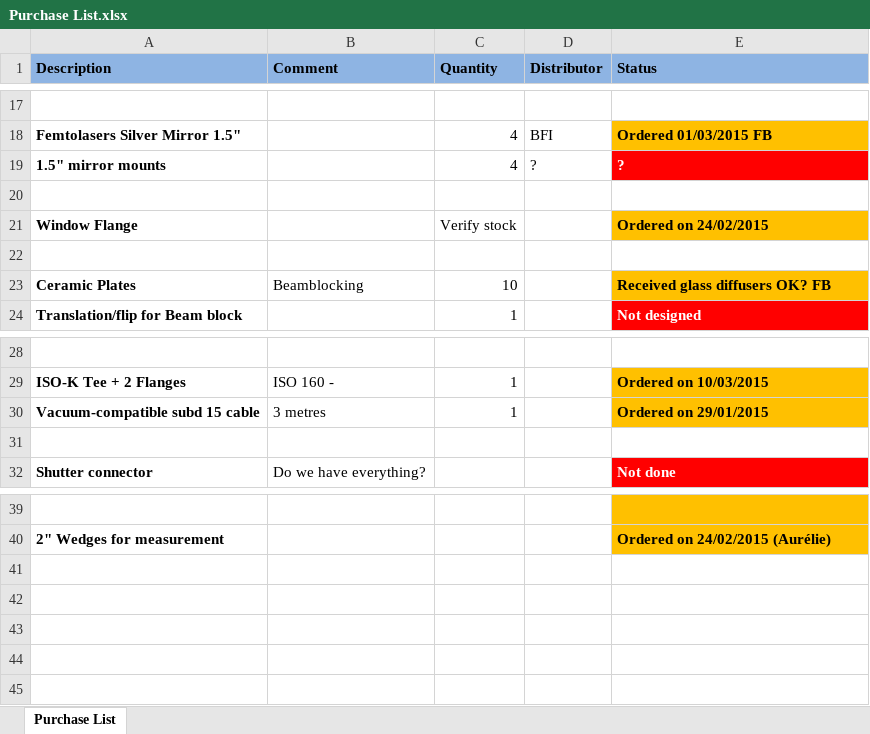
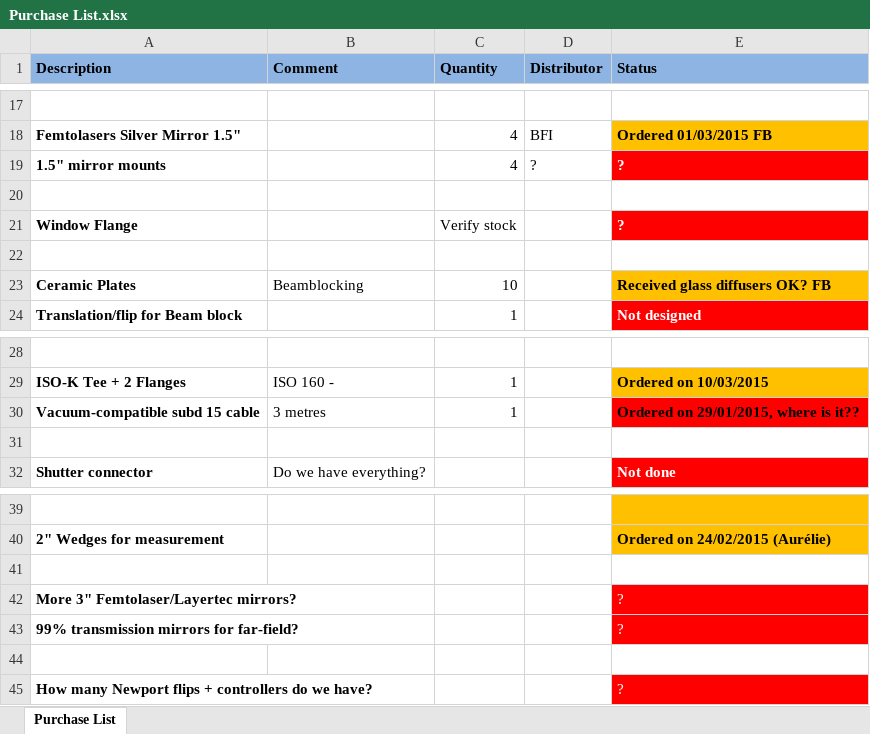
Before and after one commit to aline-vernier/octo-laser, an Excel workbook: Purchase List.xlsx, sheet Purchase List, drawn as a sheet; only a part is shown, gaps mark what is left out; values as stored, in another font and other column widths than the file's, no borders; the diff names each change by its address in the sheet, - before the commit and + after, or states it on an @@ line.

Commit message:
Updated Purchase List.xlsx

```diff
--- a/Purchase List.xlsx (sheet Purchase List)
+++ b/Purchase List.xlsx (sheet Purchase List)
-E21 (Status): Ordered on 24/02/2015
+E21 (Status): ?
@@ E21 fill: #FFC000 → #FF0000, text colour: black → #FFFFFF @@
-E30 (Status): Ordered on 29/01/2015
+E30 (Status): Ordered on 29/01/2015, where is it??
-E30 fill: #FFC000
+E30 fill: #FF0000
+row 41: (empty)
+row 42: More 3" Femtolaser/Layertec mirrors? |  |  |  | ?
+row 43: 99% transmission mirrors for far-field? |  |  |  | ?
+row 44: (empty)
+row 45: How many Newport flips + controllers do we have? |  |  |  | ?
```
Also changed, not shown: 1 other file.
